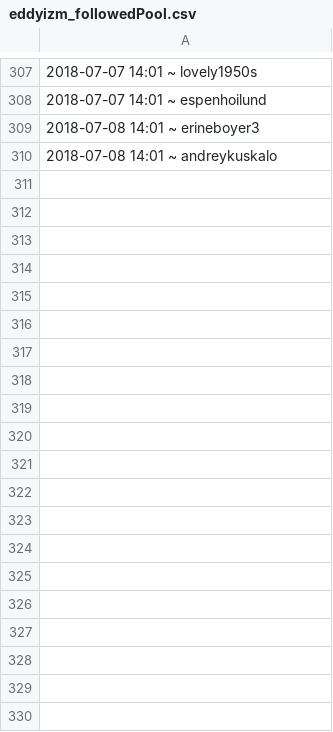
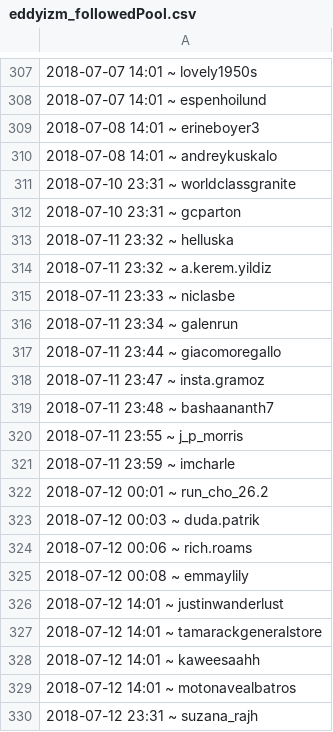
Before and after one commit to eddyizm/InstaPy, a CSV file: logs/eddyizm_followedPool.csv, drawn as a sheet; only a part is shown, gaps mark what is left out; the diff covers the shown part only; the diff names each change by its address in the sheet, - before the commit and + after, or states it on an @@ line.

```diff
--- a/logs/eddyizm_followedPool.csv
+++ b/logs/eddyizm_followedPool.csv
+row 311: 2018-07-10 23:31 ~ worldclassgranite
+row 312: 2018-07-10 23:31 ~ gcparton
+row 313: 2018-07-11 23:32 ~ helluska
+row 314: 2018-07-11 23:32 ~ a.kerem.yildiz
+row 315: 2018-07-11 23:33 ~ niclasbe
+row 316: 2018-07-11 23:34 ~ galenrun
+row 317: 2018-07-11 23:44 ~ giacomoregallo
+row 318: 2018-07-11 23:47 ~ insta.gramoz
+row 319: 2018-07-11 23:48 ~ bashaananth7
+row 320: 2018-07-11 23:55 ~ j_p_morris
+row 321: 2018-07-11 23:59 ~ imcharle
+row 322: 2018-07-12 00:01 ~ run_cho_26.2
+row 323: 2018-07-12 00:03 ~ duda.patrik
+row 324: 2018-07-12 00:06 ~ rich.roams
+row 325: 2018-07-12 00:08 ~ emmaylily
+row 326: 2018-07-12 14:01 ~ justinwanderlust
+row 327: 2018-07-12 14:01 ~ tamarackgeneralstore
+row 328: 2018-07-12 14:01 ~ kaweesaahh
+row 329: 2018-07-12 14:01 ~ motonavealbatros
+row 330: 2018-07-12 23:31 ~ suzana_rajh
```
Also changed, not shown: 19 added rows elsewhere in this file, 1 other file.
